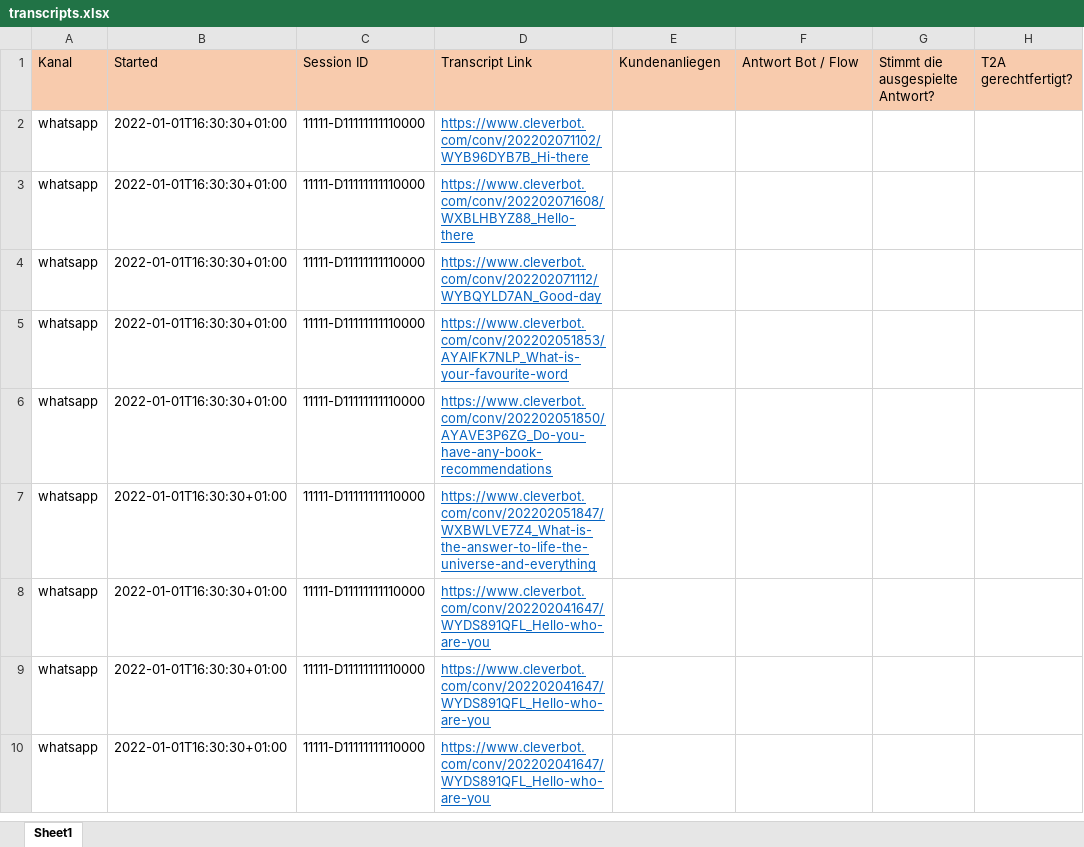
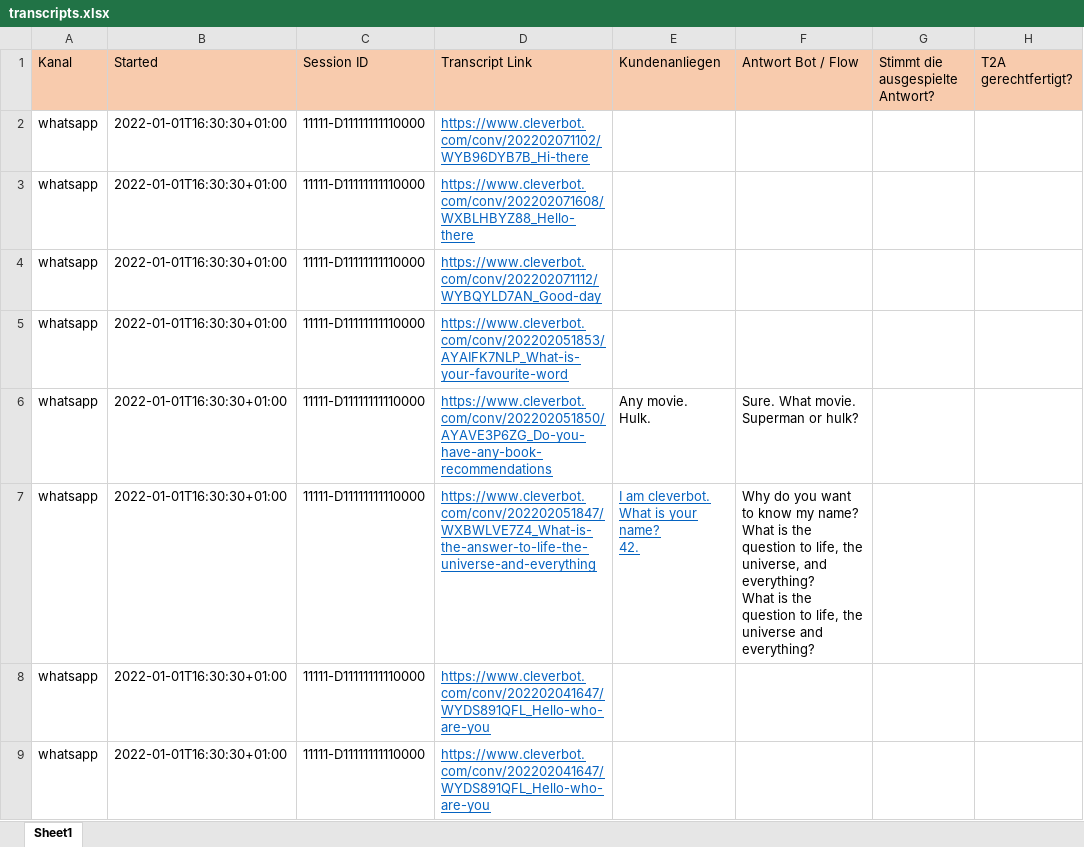
Before and after one commit to GhubDB/Content-Engineer-Studio, an Excel workbook: Content Engineer Studio/transcripts.xlsx, sheet Sheet1, drawn as a sheet; only a part is shown; the shorter side is filled out with more unchanged rows; values as stored, in another font and other column widths than the file's, no borders; ↵ is a line break in a cell; the diff names each change by its address in the sheet, - before the commit and + after, or states it on an @@ line.

```diff
--- a/Content Engineer Studio/transcripts.xlsx (sheet Sheet1)
+++ b/Content Engineer Studio/transcripts.xlsx (sheet Sheet1)
-E6 (Kundenanliegen): (empty)
+E6 (Kundenanliegen): Any movie. ↵ Hulk.
-F6 (Antwort Bot / Flow): (empty)
+F6 (Antwort Bot / Flow): Sure. What movie. ↵ Superman or hulk?
-E7 (Kundenanliegen): (empty)
+E7 (Kundenanliegen): I am cleverbot. ↵ What is your name? ↵ 42.
-F7 (Antwort Bot / Flow): (empty)
+F7 (Antwort Bot / Flow): Why do you want to know my name? ↵ What is the question to life, the universe, and everything? ↵ What is the question to life, the universe and everything?
```
Also changed, not shown: 2 other files.
